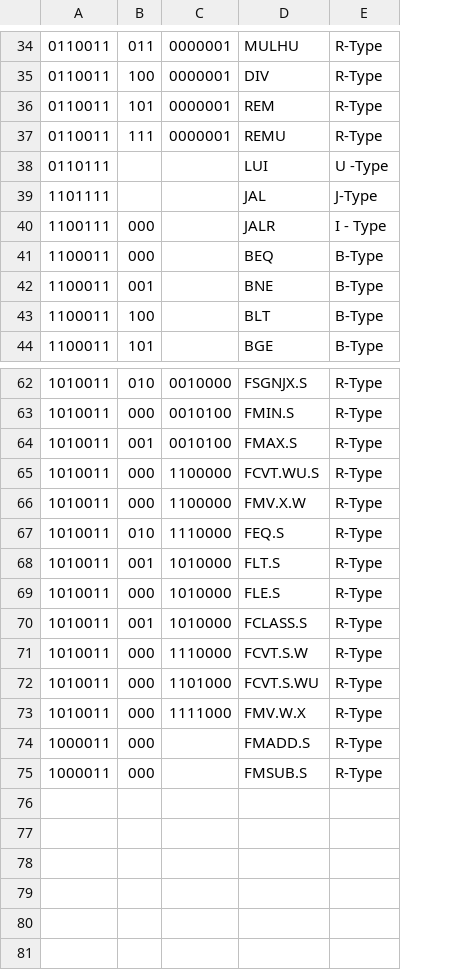
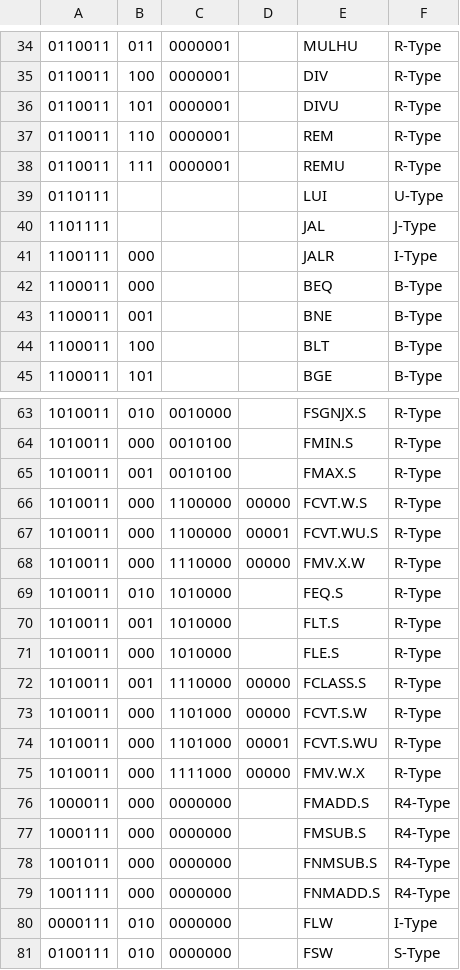
Before and after one commit to cepdnaclk/e17-4yp-Neuromorphic-NoC-Architecture-for-SNNs, a CSV file: code/assembler/RV32IM.csv, drawn as a sheet; only a part is shown, gaps mark what is left out; addresses are those after the commit; the diff covers the shown part only; the diff names each change by its address in the sheet, - before the commit and + after, or states it on an @@ line.

```diff
--- a/code/assembler/RV32IM.csv
+++ b/code/assembler/RV32IM.csv
+column D, rows 67-75: 00001 | 00000 |  |  |  | 00000 | 00000 | 00001 | 00000
-E36: REM
+E36: DIVU
+row 37: 0110011 | 110 | 0000001 |  | REM | R-Type
-F39: U -Type
+F39: U-Type
-F41: I - Type
+F41: I-Type
+row 66: 1010011 | 000 | 1100000 | 00000 | FCVT.W.S | R-Type
-C68: 1100000
+C68: 1110000
-C69: 1110000
+C69: 1010000
-C72: 1010000
+C72: 1110000
-C73: 1110000
+C73: 1101000
-C76:C77: (empty)
+C76:C77: 0000000
-F76:F77: R-Type
+F76:F77: R4-Type
-A77: 1000011
+A77: 1000111
+row 78: 1001011 | 000 | 0000000 |  | FNMSUB.S | R4-Type
+row 79: 1001111 | 000 | 0000000 |  | FNMADD.S | R4-Type
+row 80: 0000111 | 010 | 0000000 |  | FLW | I-Type
+row 81: 0100111 | 010 | 0000000 |  | FSW | S-Type
```
Also changed, not shown: 18 edited cells elsewhere in this file, 3 other files.
